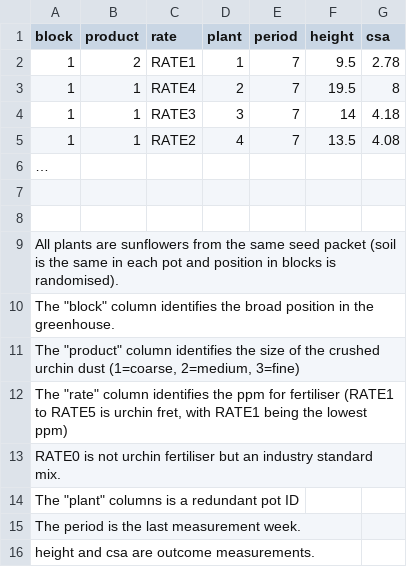
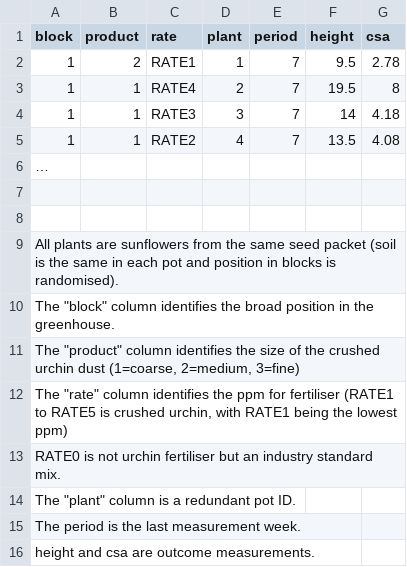
Before and after one commit to STATShunt/tia, a CSV file: data/urchin/explanation_urchin.csv, drawn as a sheet.

```diff
--- a/data/urchin/explanation_urchin.csv
+++ b/data/urchin/explanation_urchin.csv
@@ -11,5 +11,5 @@ All plants are sunflowers from the same seed packet (soil is the same in each po
 "The ""product"" column identifies the size of the crushed urchin dust (1=coarse, 2=medium, 3=fine)",,,,,,
-"The ""rate"" column identifies the ppm for fertiliser (RATE1 to RATE5 is urchin fret, with RATE1 being the lowest ppm)",,,,,,
+"The ""rate"" column identifies the ppm for fertiliser (RATE1 to RATE5 is crushed urchin, with RATE1 being the lowest ppm)",,,,,,
 RATE0 is not urchin fertiliser but an industry standard mix.,,,,,,
-"The ""plant"" columns is a redundant pot ID ",,,,,,
+"The ""plant"" column is a redundant pot ID.",,,,,,
 The period is the last measurement week.,,,,,,
```
Also changed, not shown: 1 other file.
